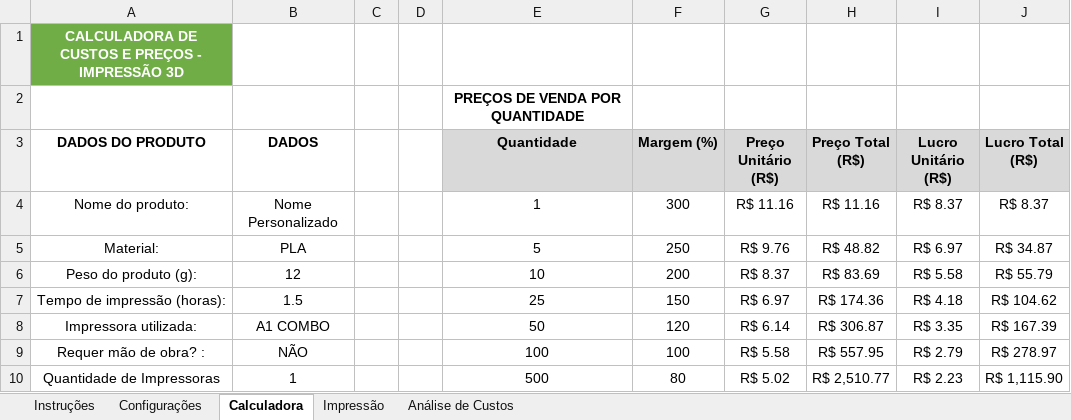
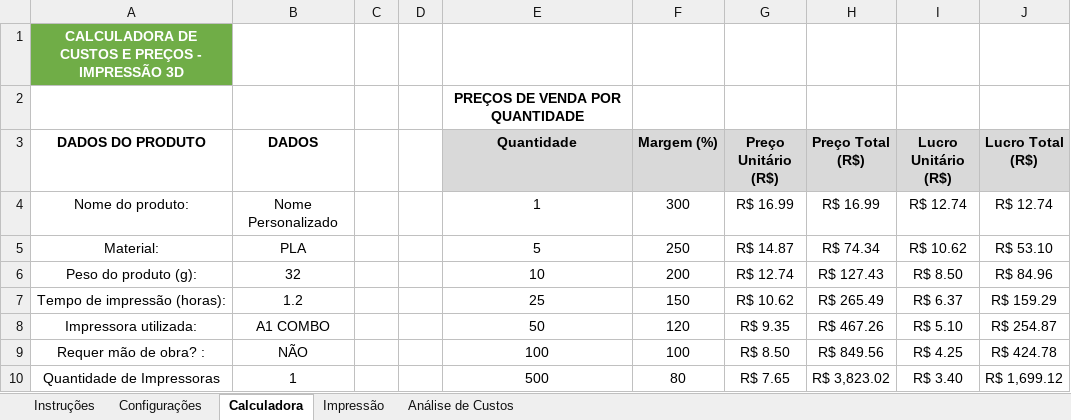
Before and after one commit to ClaudioSperb/impressao-3D, an Excel workbook: Impressao 3D/CUSTO PEÇAS IMPRESSAS.xlsx, sheet Calculadora, drawn as a sheet; only a part is shown; values as stored, in another font and other column widths than the file's, no borders; charts and pictures not drawn; the diff covers the shown part only; the diff names each change by its address in the sheet, - before the commit and + after, or states it on an @@ line.

Commit message:
Update CUSTO PEÇAS IMPRESSAS.xlsx

```diff
--- a/Impressao 3D/CUSTO PEÇAS IMPRESSAS.xlsx (sheet Calculadora)
+++ b/Impressao 3D/CUSTO PEÇAS IMPRESSAS.xlsx (sheet Calculadora)
-G4 (Preço Unitário (R$)): R$ 11.16
+G4 (Preço Unitário (R$)): R$ 16.99
-H4 (Preço Total (R$)): R$ 11.16
+H4 (Preço Total (R$)): R$ 16.99
-I4 (Lucro Unitário (R$)): R$ 8.37
+I4 (Lucro Unitário (R$)): R$ 12.74
-J4 (Lucro Total (R$)): R$ 8.37
+J4 (Lucro Total (R$)): R$ 12.74
-G5 (Preço Unitário (R$)): R$ 9.76
+G5 (Preço Unitário (R$)): R$ 14.87
-H5 (Preço Total (R$)): R$ 48.82
+H5 (Preço Total (R$)): R$ 74.34
-I5 (Lucro Unitário (R$)): R$ 6.97
+I5 (Lucro Unitário (R$)): R$ 10.62
-J5 (Lucro Total (R$)): R$ 34.87
+J5 (Lucro Total (R$)): R$ 53.10
-B6 (DADOS): 12
+B6 (DADOS): 32
-G6 (Preço Unitário (R$)): R$ 8.37
+G6 (Preço Unitário (R$)): R$ 12.74
-H6 (Preço Total (R$)): R$ 83.69
+H6 (Preço Total (R$)): R$ 127.43
-I6 (Lucro Unitário (R$)): R$ 5.58
+I6 (Lucro Unitário (R$)): R$ 8.50
-J6 (Lucro Total (R$)): R$ 55.79
+J6 (Lucro Total (R$)): R$ 84.96
-B7 (DADOS): 1.5
+B7 (DADOS): 1.2
-G7 (Preço Unitário (R$)): R$ 6.97
+G7 (Preço Unitário (R$)): R$ 10.62
-H7 (Preço Total (R$)): R$ 174.36
+H7 (Preço Total (R$)): R$ 265.49
-I7 (Lucro Unitário (R$)): R$ 4.18
+I7 (Lucro Unitário (R$)): R$ 6.37
-J7 (Lucro Total (R$)): R$ 104.62
+J7 (Lucro Total (R$)): R$ 159.29
-G8 (Preço Unitário (R$)): R$ 6.14
+G8 (Preço Unitário (R$)): R$ 9.35
-H8 (Preço Total (R$)): R$ 306.87
+H8 (Preço Total (R$)): R$ 467.26
-I8 (Lucro Unitário (R$)): R$ 3.35
+I8 (Lucro Unitário (R$)): R$ 5.10
-J8 (Lucro Total (R$)): R$ 167.39
+J8 (Lucro Total (R$)): R$ 254.87
-G9 (Preço Unitário (R$)): R$ 5.58
+G9 (Preço Unitário (R$)): R$ 8.50
-H9 (Preço Total (R$)): R$ 557.95
+H9 (Preço Total (R$)): R$ 849.56
-I9 (Lucro Unitário (R$)): R$ 2.79
+I9 (Lucro Unitário (R$)): R$ 4.25
-J9 (Lucro Total (R$)): R$ 278.97
+J9 (Lucro Total (R$)): R$ 424.78
-G10 (Preço Unitário (R$)): R$ 5.02
+G10 (Preço Unitário (R$)): R$ 7.65
-H10 (Preço Total (R$)): R$ 2,510.77
+H10 (Preço Total (R$)): R$ 3,823.02
-I10 (Lucro Unitário (R$)): R$ 2.23
+I10 (Lucro Unitário (R$)): R$ 3.40
-J10 (Lucro Total (R$)): R$ 1,115.90
+J10 (Lucro Total (R$)): R$ 1,699.12
```
Also changed, not shown: 15 edited cells elsewhere in this sheet, sheet Impressão.
